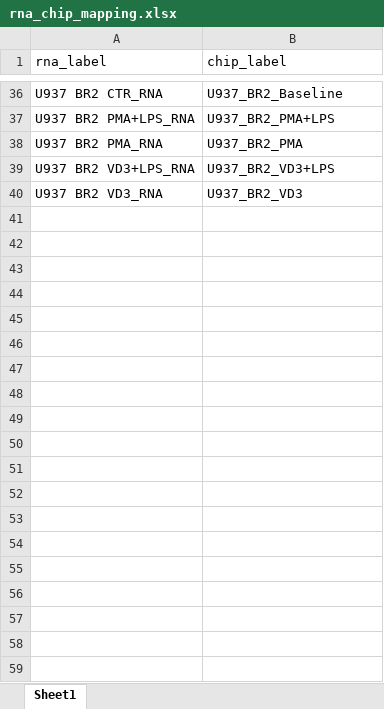
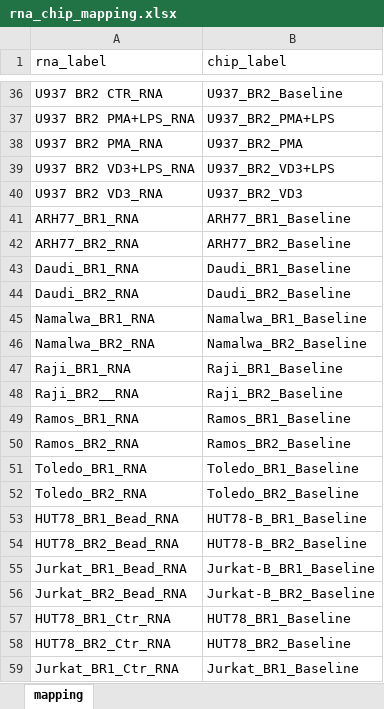
Before and after one commit to aidanmacnamara/epiChoose, an Excel workbook: inst/extdata/rna/rna_chip_mapping.xlsx, sheet mapping, drawn as a sheet; only a part is shown, gaps mark what is left out; values as stored, in another font and other column widths than the file's, no borders; the diff covers the shown part only; the diff names each change by its address in the sheet, - before the commit and + after, or states it on an @@ line.

```diff
--- a/inst/extdata/rna/rna_chip_mapping.xlsx (sheet mapping)
+++ b/inst/extdata/rna/rna_chip_mapping.xlsx (sheet mapping)
-sheet tab: Sheet1
+sheet tab: mapping
+row 41: ARH77_BR1_RNA | ARH77_BR1_Baseline
+row 42: ARH77_BR2_RNA | ARH77_BR2_Baseline
+row 43: Daudi_BR1_RNA | Daudi_BR1_Baseline
+row 44: Daudi_BR2_RNA | Daudi_BR2_Baseline
+row 45: Namalwa_BR1_RNA | Namalwa_BR1_Baseline
+row 46: Namalwa_BR2_RNA | Namalwa_BR2_Baseline
+row 47: Raji_BR1_RNA | Raji_BR1_Baseline
+row 48: Raji_BR2__RNA | Raji_BR2_Baseline
+row 49: Ramos_BR1_RNA | Ramos_BR1_Baseline
+row 50: Ramos_BR2_RNA | Ramos_BR2_Baseline
+row 51: Toledo_BR1_RNA | Toledo_BR1_Baseline
+row 52: Toledo_BR2_RNA | Toledo_BR2_Baseline
+row 53: HUT78_BR1_Bead_RNA | HUT78-B_BR1_Baseline
+row 54: HUT78_BR2_Bead_RNA | HUT78-B_BR2_Baseline
+row 55: Jurkat_BR1_Bead_RNA | Jurkat-B_BR1_Baseline
+row 56: Jurkat_BR2_Bead_RNA | Jurkat-B_BR2_Baseline
+row 57: HUT78_BR1_Ctr_RNA | HUT78_BR1_Baseline
+row 58: HUT78_BR2_Ctr_RNA | HUT78_BR2_Baseline
+row 59: Jurkat_BR1_Ctr_RNA | Jurkat_BR1_Baseline
```
Also changed, not shown: 19 added rows elsewhere in this sheet, inst/extdata/data_gsk.xlsx, 11 other files.
